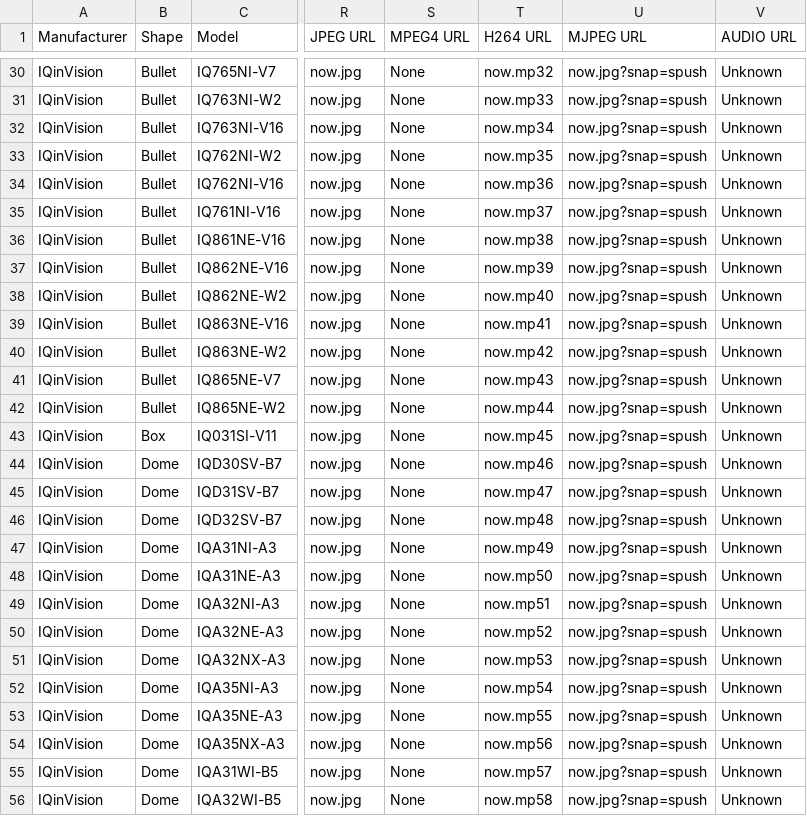
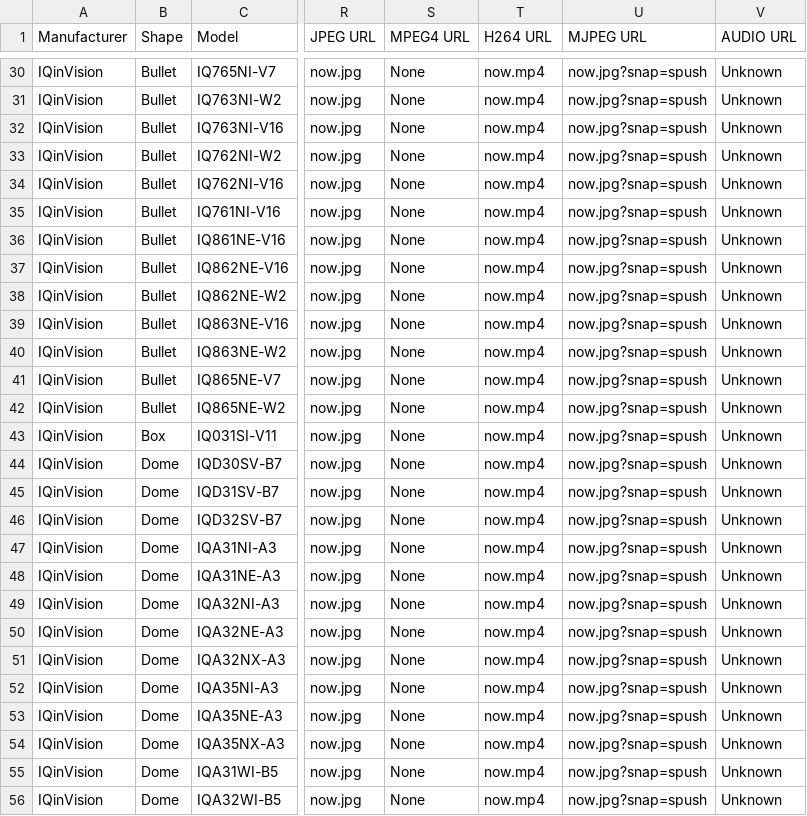
Before and after one commit to bluecherrydvr/cambase, a CSV file: db/seeds/IQinVision.csv, drawn as a sheet; only a part is shown, gaps mark what is left out; the diff covers the shown part only; the diff names each change by its address in the sheet, - before the commit and + after, or states it on an @@ line.

```diff
--- a/db/seeds/IQinVision.csv
+++ b/db/seeds/IQinVision.csv
-T30 (H264 URL): now.mp32
+T30 (H264 URL): now.mp4
-T31 (H264 URL): now.mp33
+T31 (H264 URL): now.mp4
-T32 (H264 URL): now.mp34
+T32 (H264 URL): now.mp4
-T33 (H264 URL): now.mp35
+T33 (H264 URL): now.mp4
-T34 (H264 URL): now.mp36
+T34 (H264 URL): now.mp4
-T35 (H264 URL): now.mp37
+T35 (H264 URL): now.mp4
-T36 (H264 URL): now.mp38
+T36 (H264 URL): now.mp4
-T37 (H264 URL): now.mp39
+T37 (H264 URL): now.mp4
-T38 (H264 URL): now.mp40
+T38 (H264 URL): now.mp4
-T39 (H264 URL): now.mp41
+T39 (H264 URL): now.mp4
-T40 (H264 URL): now.mp42
+T40 (H264 URL): now.mp4
-T41 (H264 URL): now.mp43
+T41 (H264 URL): now.mp4
-T42 (H264 URL): now.mp44
+T42 (H264 URL): now.mp4
-T43 (H264 URL): now.mp45
+T43 (H264 URL): now.mp4
-T44 (H264 URL): now.mp46
+T44 (H264 URL): now.mp4
-T45 (H264 URL): now.mp47
+T45 (H264 URL): now.mp4
-T46 (H264 URL): now.mp48
+T46 (H264 URL): now.mp4
-T47 (H264 URL): now.mp49
+T47 (H264 URL): now.mp4
-T48 (H264 URL): now.mp50
+T48 (H264 URL): now.mp4
-T49 (H264 URL): now.mp51
+T49 (H264 URL): now.mp4
-T50 (H264 URL): now.mp52
+T50 (H264 URL): now.mp4
-T51 (H264 URL): now.mp53
+T51 (H264 URL): now.mp4
-T52 (H264 URL): now.mp54
+T52 (H264 URL): now.mp4
-T53 (H264 URL): now.mp55
+T53 (H264 URL): now.mp4
-T54 (H264 URL): now.mp56
+T54 (H264 URL): now.mp4
-T55 (H264 URL): now.mp57
+T55 (H264 URL): now.mp4
-T56 (H264 URL): now.mp58
+T56 (H264 URL): now.mp4
```
Also changed, not shown: 66 edited cells elsewhere in this file.
